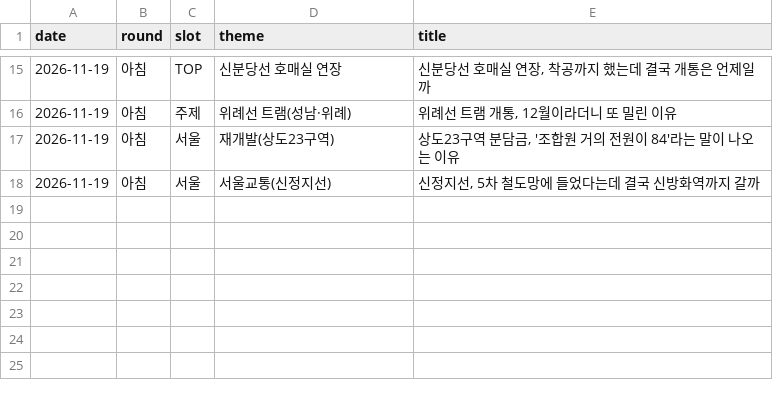
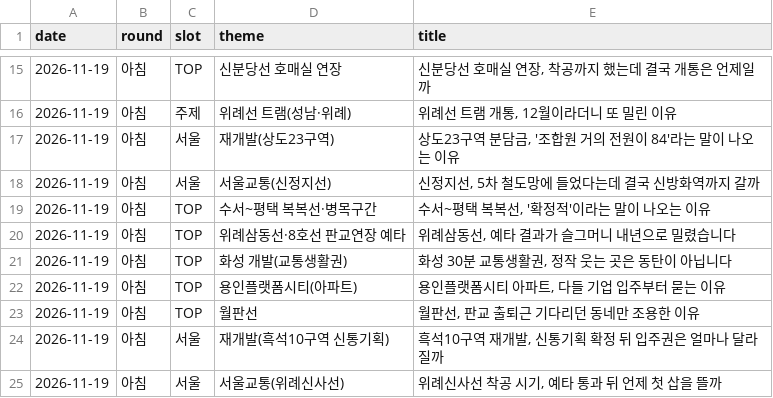
Before and after one commit to min123172317-max/blog-images, a TSV file: data/delivered.tsv, drawn as a sheet; only a part is shown, gaps mark what is left out; the diff names each change by its address in the sheet, - before the commit and + after, or states it on an @@ line.

```diff
--- a/data/delivered.tsv
+++ b/data/delivered.tsv
+row 19: 2026-11-19 | 아침 | TOP | 수서~평택 복복선·병목구간 | 수서~평택 복복선, '확정적'이라는 말이 나오는 이유
+row 20: 2026-11-19 | 아침 | TOP | 위례삼동선·8호선 판교연장 예타 | 위례삼동선, 예타 결과가 슬그머니 내년으로 밀렸습니다
+row 21: 2026-11-19 | 아침 | TOP | 화성 개발(교통생활권) | 화성 30분 교통생활권, 정작 웃는 곳은 동탄이 아닙니다
+row 22: 2026-11-19 | 아침 | TOP | 용인플랫폼시티(아파트) | 용인플랫폼시티 아파트, 다들 기업 입주부터 묻는 이유
+row 23: 2026-11-19 | 아침 | TOP | 월판선 | 월판선, 판교 출퇴근 기다리던 동네만 조용한 이유
+row 24: 2026-11-19 | 아침 | 서울 | 재개발(흑석10구역 신통기획) | 흑석10구역 재개발, 신통기획 확정 뒤 입주권은 얼마나 달라질까
+row 25: 2026-11-19 | 아침 | 서울 | 서울교통(위례신사선) | 위례신사선 착공 시기, 예타 통과 뒤 언제 첫 삽을 뜰까
```
Also changed, not shown: data/blog_stats.tsv, 1 other file.
